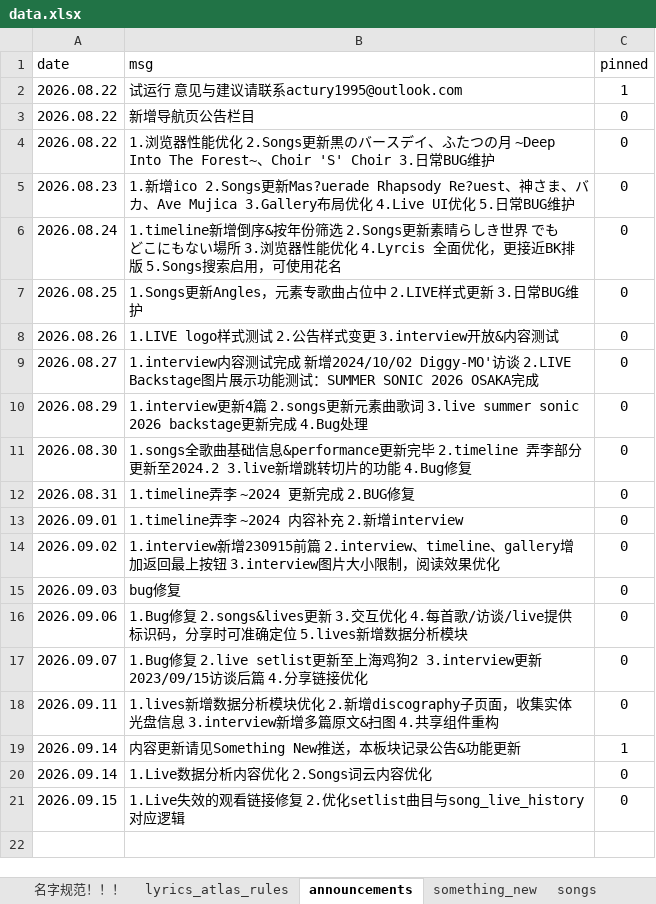
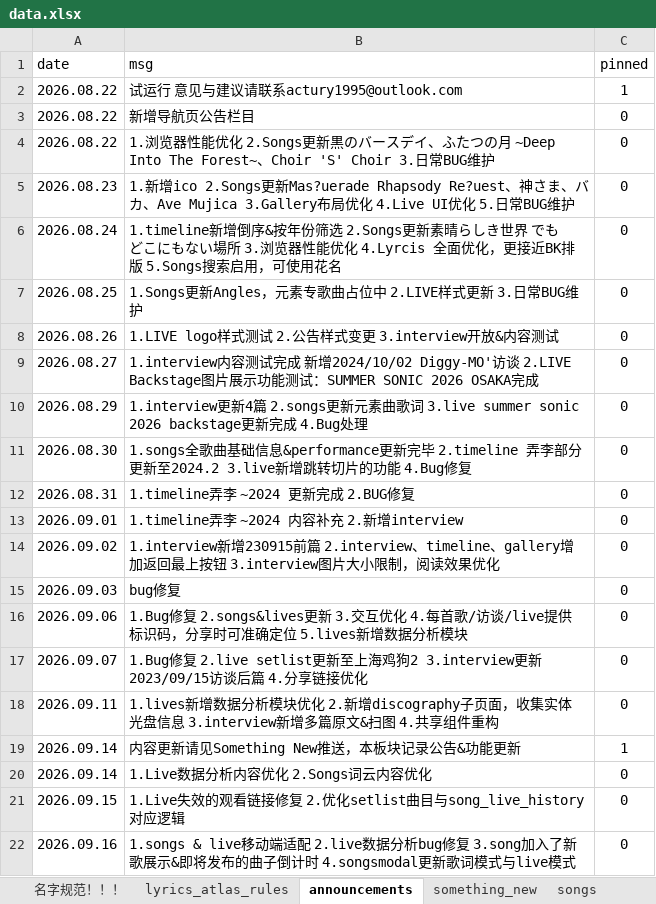
Before and after one commit to yuminle159/MujicaTimeLineWeb, an Excel workbook: _data/data.xlsx, sheet announcements, drawn as a sheet; values as stored, in another font and other column widths than the file's, no borders; the diff names each change by its address in the sheet, - before the commit and + after, or states it on an @@ line.

```diff
--- a/_data/data.xlsx (sheet announcements)
+++ b/_data/data.xlsx (sheet announcements)
+row 22: 2026.09.16 | 1.songs & live移动端适配 2.live数据分析bug修复 3.song加入了新歌展示&即将发布的曲子倒计时 4.songsmodal更新歌词模式与live模式 | 0
```
Also changed, not shown: sheet setlist, sheet gallery_images, sheet lyrics_atlas_rules, sheet songs, sheet discography_releases, hidden cells, 21 other files.
